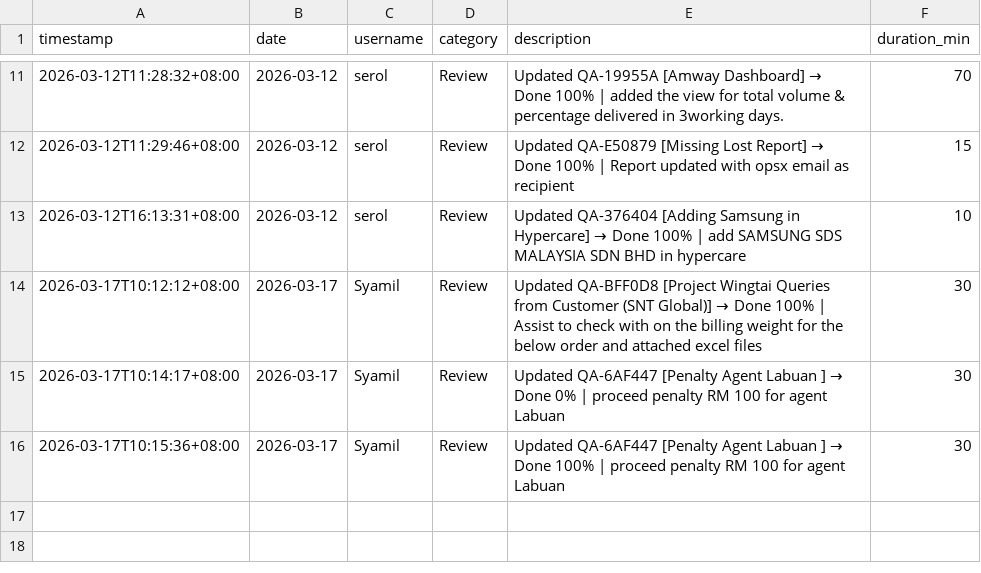
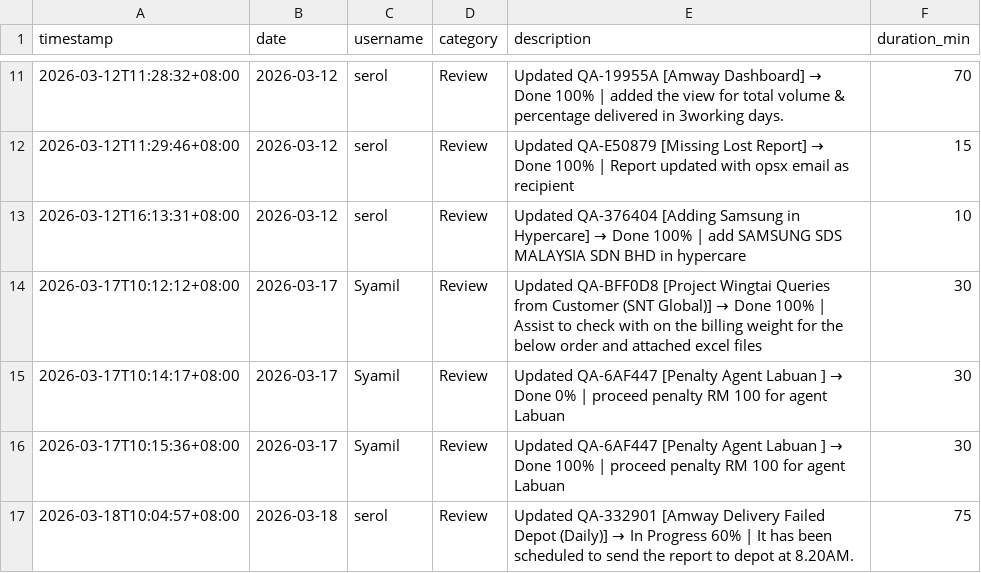
Before and after one commit to serol13/MY_opsX, a CSV file: activity_log.csv, drawn as a sheet; only a part is shown, gaps mark what is left out.

Commit message:
[ACTIVITY] serol — 2026-03-18

```diff
--- a/activity_log.csv
+++ b/activity_log.csv
@@ -16 +16,2 @@ timestamp,date,username,category,description,duration_min
 2026-03-17T10:15:36+08:00,2026-03-17,Syamil,Review,Updated QA-6AF447 [Penalty Agent Labuan ] → Done 100% | proceed penalty RM 100 for agent Labuan,30
+2026-03-18T10:04:57+08:00,2026-03-18,serol,Review,Updated QA-332901 [Amway Delivery Failed Depot (Daily)] → In Progress 60% | It has been scheduled to send the report to depot at 8.20AM.,75
```
